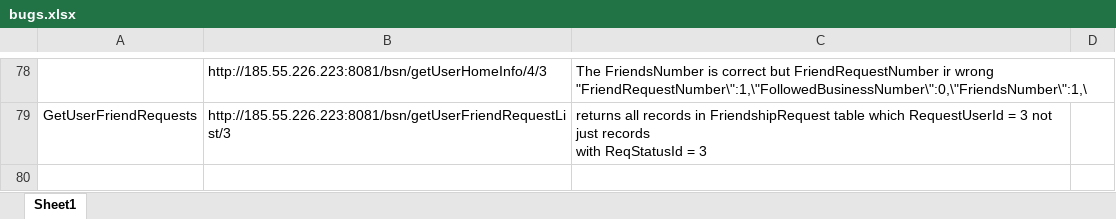
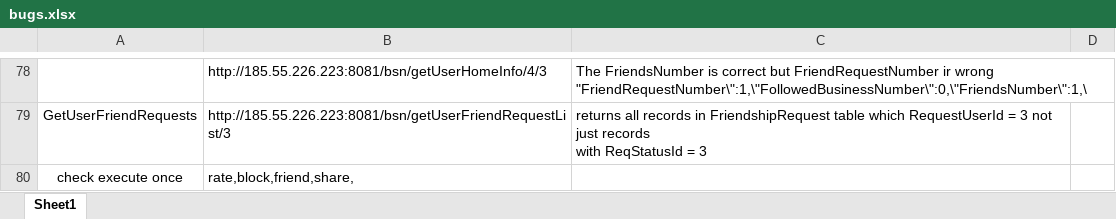
Before and after one commit to A-Kaveh2/SocialBusiness, an Excel workbook: app/src/docs/webservices/bugs.xlsx, sheet Sheet1, drawn as a sheet; only a part is shown, gaps mark what is left out; values as stored, in another font and other column widths than the file's, no borders; the diff names each change by its address in the sheet, - before the commit and + after, or states it on an @@ line.

```diff
--- a/app/src/docs/webservices/bugs.xlsx (sheet Sheet1)
+++ b/app/src/docs/webservices/bugs.xlsx (sheet Sheet1)
+row 80: check execute once | rate,block,friend,share,
```
Also changed, not shown: app/src/docs/ToDo.xlsx, app/src/docs/webservices/ok.xlsx, 1 other file.
